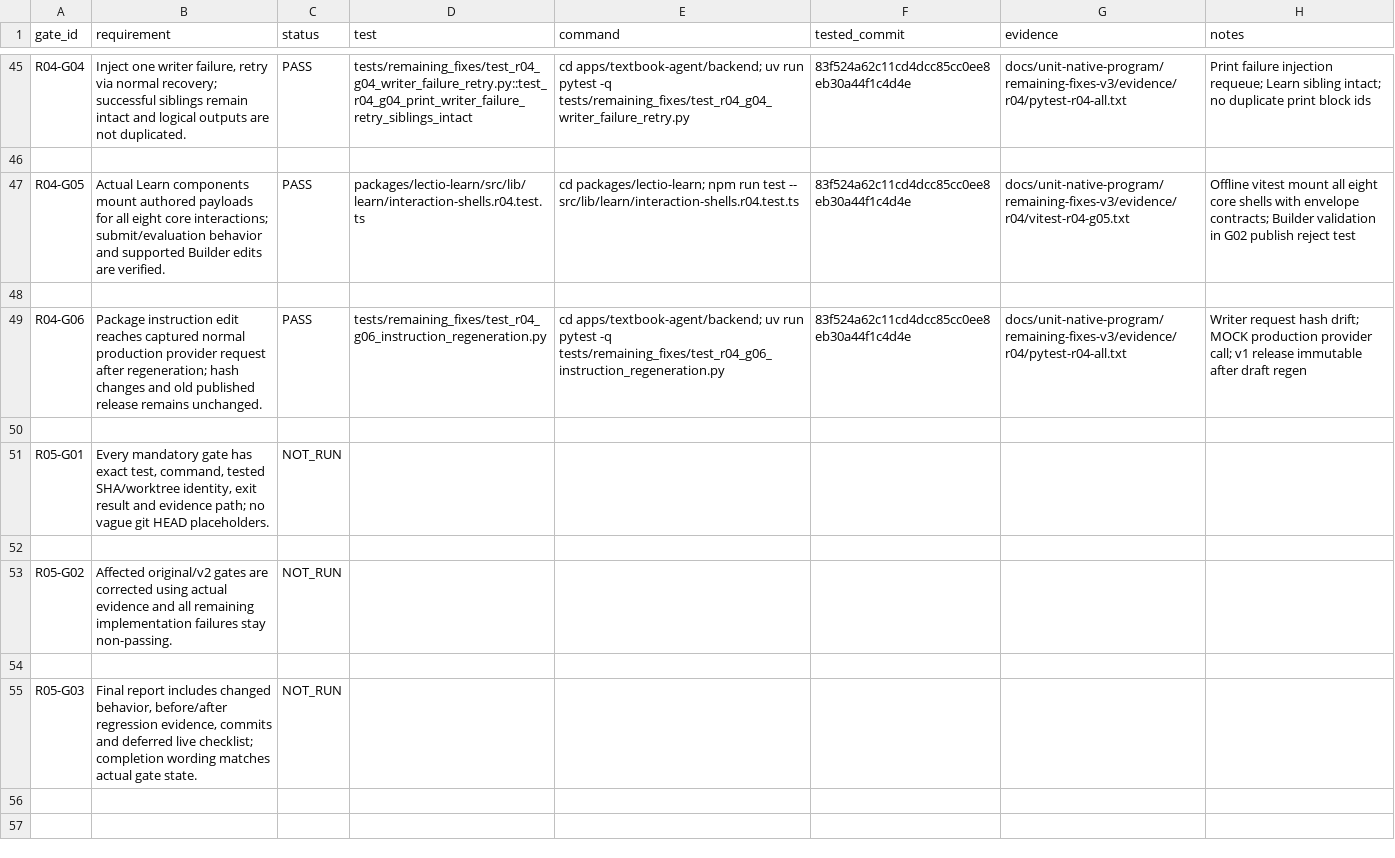
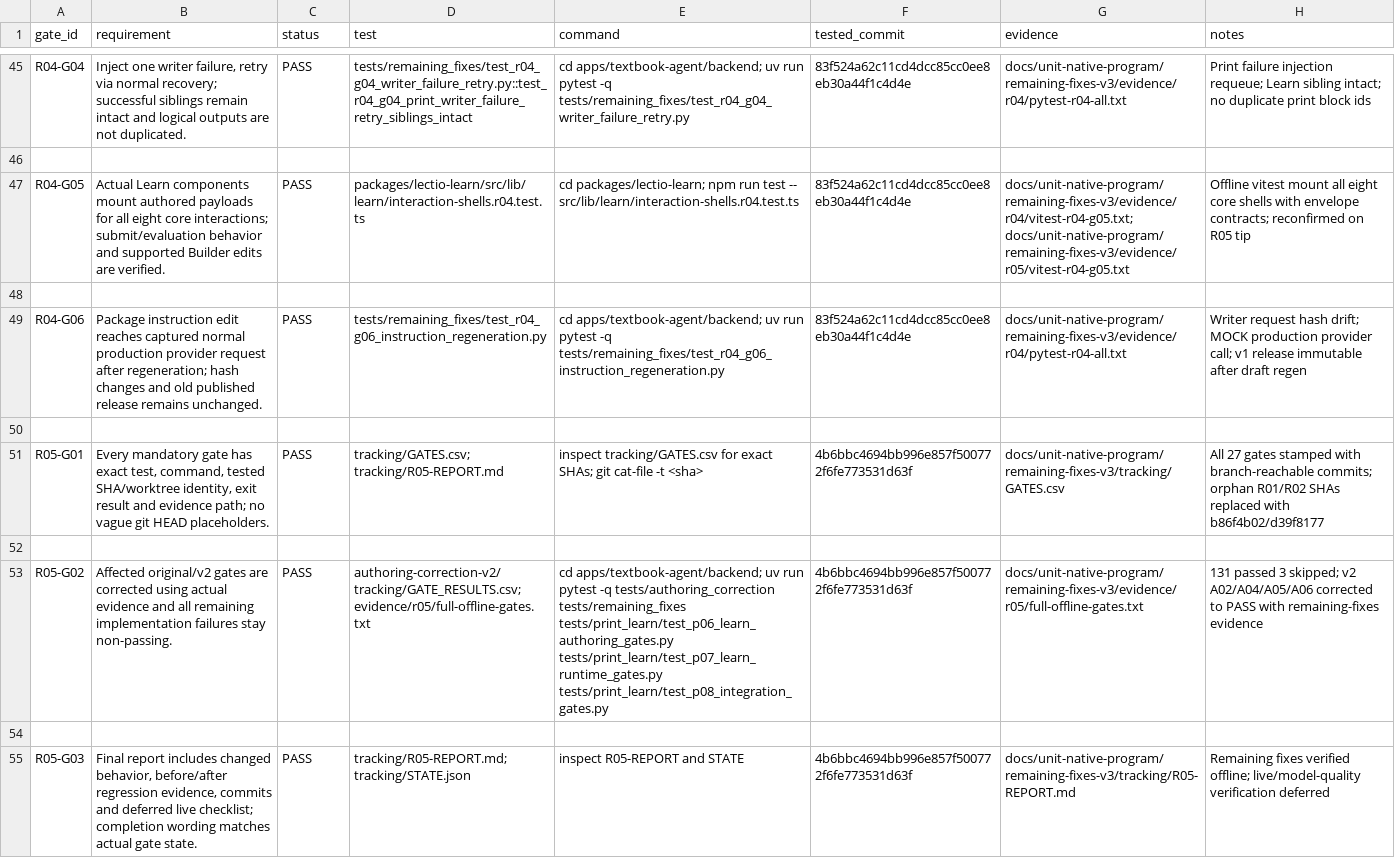
Before and after one commit to richiewaweru/lectio-xplore-monorepo, a CSV file: docs/unit-native-program/remaining-fixes-v3/tracking/GATES.csv, drawn as a sheet; only a part is shown, gaps mark what is left out; removed rows and columns are numbered as before the commit, all else as after; the diff covers the shown part only; the diff names each change by its address in the sheet, - before the commit and + after, or states it on an @@ line.

```diff
--- a/docs/unit-native-program/remaining-fixes-v3/tracking/GATES.csv
+++ b/docs/unit-native-program/remaining-fixes-v3/tracking/GATES.csv
-G47 (evidence): docs/unit-native-program/remaining-fixes-v3/evidence/r04/vitest-r04-g05.txt
+G47 (evidence): docs/unit-native-program/remaining-fixes-v3/evidence/r04/vitest-r04-g05.txt; docs/unit-native-program/remaining-fixes-v3/evidence/r05/vitest-r04-g05.txt
-H47 (notes): …envelope contracts; Builder validation in G02 publish reject test
+H47 (notes): …envelope contracts; reconfirmed on R05 tip
-row 51: R05-G01 | Every mandatory gate has exact test, command, tested SHA/worktree identity, exit result and evidence path; no vague git HEAD placeholders. | NOT_RUN
+row 51: R05-G01 | Every mandatory gate has exact test, command, tested SHA/worktree identity, exit result and evidence path; no vague git HEAD placeholders. | PASS | tracking/GATES.csv; tracking/R05-REPORT.md | inspect tracking/GATES.csv for exact SHAs; git cat-file -t <sha> | 4b6bbc4694bb996e857f500772f6fe773531d63f | docs/unit-native-program/remaining-fixes-v3/tracking/GATES.csv | All 27 gates stamped with branch-reachable commits; orphan R01/R02 SHAs replaced with b86f4b02/d39f8177
-row 53: R05-G02 | Affected original/v2 gates are corrected using actual evidence and all remaining implementation failures stay non-passing. | NOT_RUN
+row 53: R05-G02 | Affected original/v2 gates are corrected using actual evidence and all remaining implementation failures stay non-passing. | PASS | authoring-correction-v2/tracking/GATE_RESULTS.csv; evidence/r05/full-offline-gates.txt | cd apps/textbook-agent/backend; uv run pytest -q tests/authoring_correction tests/remaining_fixes tests/print_learn/test_p06_learn_authoring_gates.py tests/print_learn/test_p07_learn_runtime_gates.py tests/print_learn/test_p08_integration_gates.py | 4b6bbc4694bb996e857f500772f6fe773531d63f | docs/unit-native-program/remaining-fixes-v3/evidence/r05/full-offline-gates.txt | 131 passed 3 skipped; v2 A02/A04/A05/A06 corrected to PASS with remaining-fixes evidence
-row 55: R05-G03 | Final report includes changed behavior, before/after regression evidence, commits and deferred live checklist; completion wording matches actual gate state. | NOT_RUN
+row 55: R05-G03 | Final report includes changed behavior, before/after regression evidence, commits and deferred live checklist; completion wording matches actual gate state. | PASS | tracking/R05-REPORT.md; tracking/STATE.json | inspect R05-REPORT and STATE | 4b6bbc4694bb996e857f500772f6fe773531d63f | docs/unit-native-program/remaining-fixes-v3/tracking/R05-REPORT.md | Remaining fixes verified offline; live/model-quality verification deferred
```
Also changed, not shown: 21 edited cells elsewhere in this file, docs/unit-native-program/authoring-correction-v2/tracking/GATE_RESULTS.csv, 11 other files.
